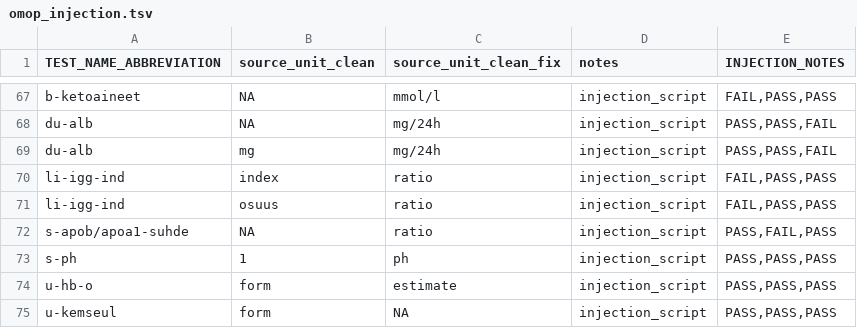
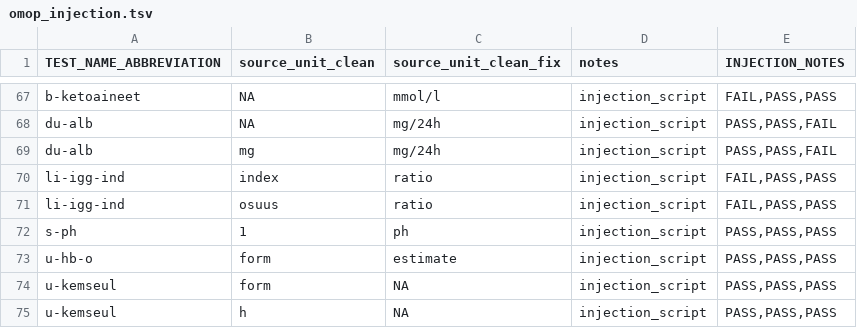
Before and after one commit to FINNGEN/kanta_lab_preprocessing, a TSV file: src/kanta/engine/data/omop_injection.tsv, drawn as a sheet; only a part is shown, gaps mark what is left out; the shorter side is filled out with more unchanged rows.

Commit message:
improved labelling of unharm data

```diff
--- a/src/kanta/engine/data/omop_injection.tsv
+++ b/src/kanta/engine/data/omop_injection.tsv
@@ -71,3 +71,2 @@ li-igg-ind	index	ratio	injection_script	FAIL,PASS,PASS
 li-igg-ind	osuus	ratio	injection_script	FAIL,PASS,PASS
-s-apob/apoa1-suhde	NA	ratio	injection_script	PASS,FAIL,PASS
 s-ph	1	ph	injection_script	PASS,PASS,PASS
```
Also changed, not shown: 1 other file.
